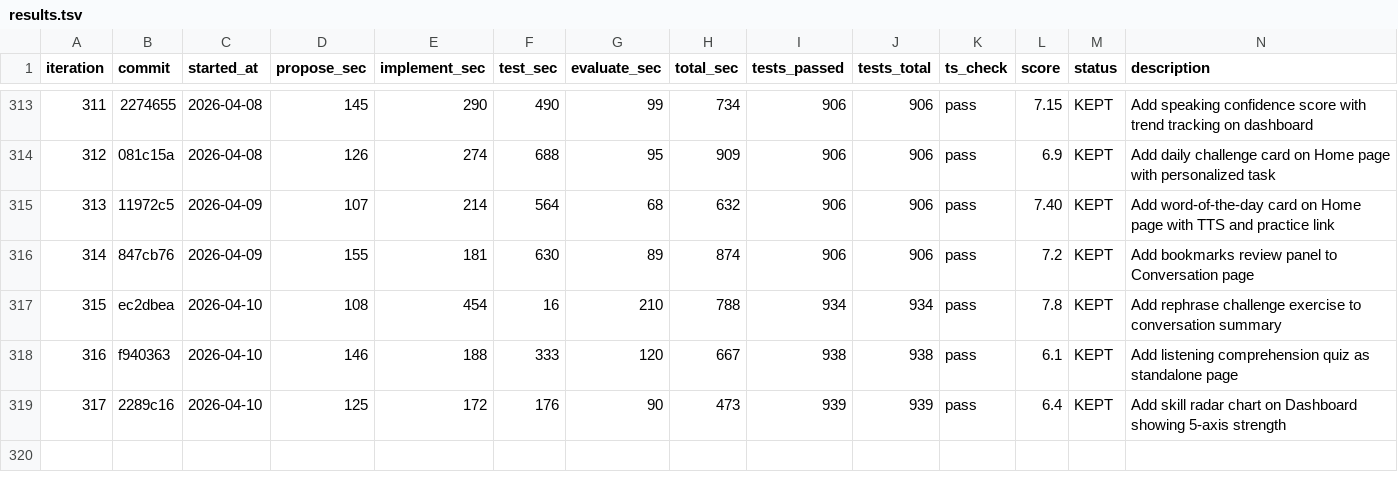
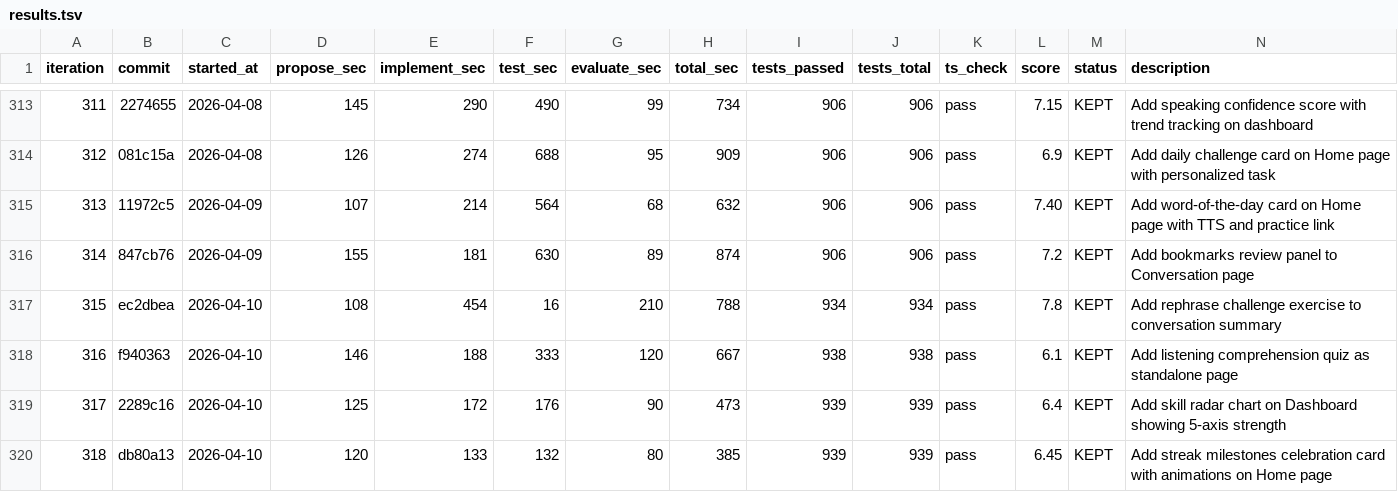
Before and after one commit to shitada/english-app, a TSV file: autoresearch/results.tsv, drawn as a sheet; only a part is shown, gaps mark what is left out.

```diff
--- a/autoresearch/results.tsv
+++ b/autoresearch/results.tsv
@@ -319 +319,2 @@ iteration	commit	started_at	propose_sec	implement_sec	test_sec	evaluate_sec	tota
 317	2289c16	2026-04-10	125	172	176	90	473	939	939	pass	6.4	KEPT	Add skill radar chart on Dashboard showing 5-axis strength
+318	db80a13	2026-04-10	120	133	132	80	385	939	939	pass	6.45	KEPT	Add streak milestones celebration card with animations on Home page
```
Also changed, not shown: 2 other files.
